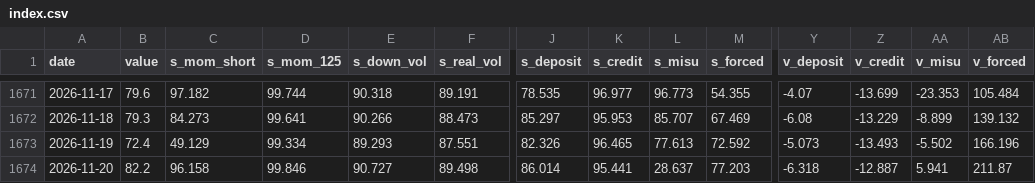
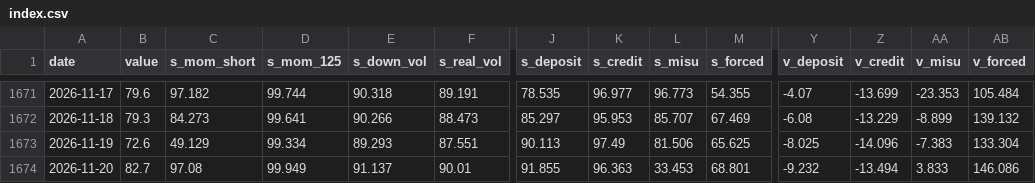
Before and after one commit to woomyongkyun/fear-index, a CSV file: data/index.csv, drawn as a sheet; only a part is shown, gaps mark what is left out; the diff covers the shown part only; the diff names each change by its address in the sheet, - before the commit and + after, or states it on an @@ line.

```diff
--- a/data/index.csv
+++ b/data/index.csv
-B1673 (value): 72.4
+B1673 (value): 72.6
-J1673 (s_deposit): 82.326
+J1673 (s_deposit): 90.113
-K1673 (s_credit): 96.465
+K1673 (s_credit): 97.49
-L1673 (s_misu): 77.613
+L1673 (s_misu): 81.506
-M1673 (s_forced): 72.592
+M1673 (s_forced): 65.625
-Y1673 (v_deposit): -5.073
+Y1673 (v_deposit): -8.025
-Z1673 (v_credit): -13.493
+Z1673 (v_credit): -14.096
-AA1673 (v_misu): -5.502
+AA1673 (v_misu): -7.383
-AB1673 (v_forced): 166.196
+AB1673 (v_forced): 133.304
-B1674 (value): 82.2
+B1674 (value): 82.7
-C1674 (s_mom_short): 96.158
+C1674 (s_mom_short): 97.08
-D1674 (s_mom_125): 99.846
+D1674 (s_mom_125): 99.949
-E1674 (s_down_vol): 90.727
+E1674 (s_down_vol): 91.137
-F1674 (s_real_vol): 89.498
+F1674 (s_real_vol): 90.01
-J1674 (s_deposit): 86.014
+J1674 (s_deposit): 91.855
-K1674 (s_credit): 95.441
+K1674 (s_credit): 96.363
-L1674 (s_misu): 28.637
+L1674 (s_misu): 33.453
-M1674 (s_forced): 77.203
+M1674 (s_forced): 68.801
-Y1674 (v_deposit): -6.318
+Y1674 (v_deposit): -9.232
-Z1674 (v_credit): -12.887
+Z1674 (v_credit): -13.494
-AA1674 (v_misu): 5.941
+AA1674 (v_misu): 3.833
-AB1674 (v_forced): 211.87
+AB1674 (v_forced): 146.086
```
Also changed, not shown: 8 edited cells elsewhere in this file, data/flows.csv, data/fx.csv, 4 other files.
